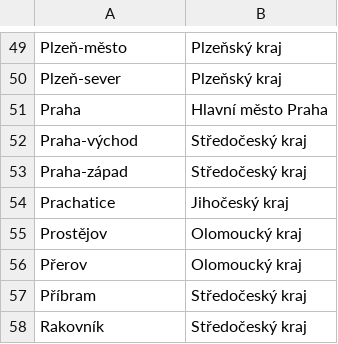
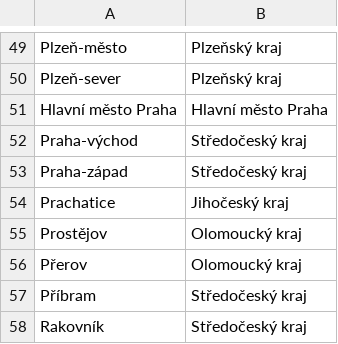
Before and after one commit to petrbel/psc_konvertor, a CSV file: psc_konvertor/data/okres2kraj.csv, drawn as a sheet; only a part is shown, gaps mark what is left out.

Commit message:
[fix] repair issues, in okres is Hlavní město Praha not only Praha

```diff
--- a/psc_konvertor/data/okres2kraj.csv
+++ b/psc_konvertor/data/okres2kraj.csv
@@ -50,3 +50,3 @@ Plzeň-město,Plzeňský kraj
 Plzeň-sever,Plzeňský kraj
-Praha,Hlavní město Praha
+Hlavní město Praha,Hlavní město Praha
 Praha-východ,Středočeský kraj
```
